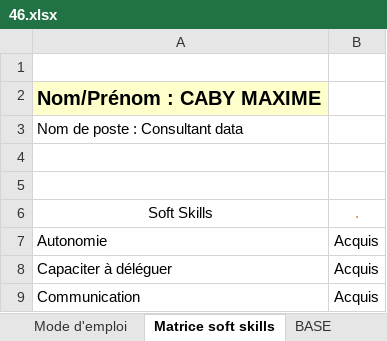
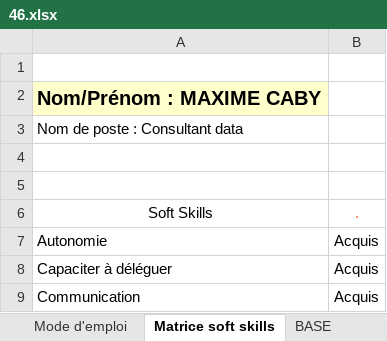
Before and after one commit to Ayyoub-ch/Travail-Stage, an Excel workbook: Projet_Matrice/Matrices/46.xlsx, sheet Matrice soft skills, drawn as a sheet; only a part is shown; values as stored, in another font and other column widths than the file's, no borders; table styles not drawn; the diff names each change by its address in the sheet, - before the commit and + after, or states it on an @@ line.

```diff
--- a/Projet_Matrice/Matrices/46.xlsx (sheet Matrice soft skills)
+++ b/Projet_Matrice/Matrices/46.xlsx (sheet Matrice soft skills)
-A2: Nom/Prénom : CABY MAXIME
+A2: Nom/Prénom : MAXIME CABY
```
Also changed, not shown: Projet_Matrice/Matrices/60.xlsx, 7 other files.
